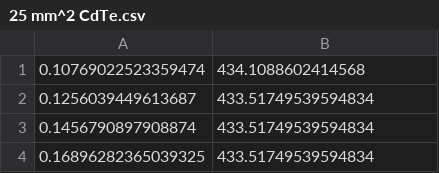
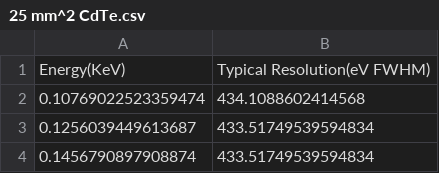
Before and after one commit to SatyamPW/DEMO, a CSV file: 25 mm^2 CdTe.csv, drawn as a sheet; only a part is shown; the shorter side is filled out with more unchanged rows.

Commit message:
Update 25 mm^2 CdTe.csv

```diff
--- a/25 mm^2 CdTe.csv
+++ b/25 mm^2 CdTe.csv
@@ -1 +1,2 @@
+Energy(KeV),Typical Resolution(eV FWHM)
 0.10769022523359474, 434.1088602414568
```
